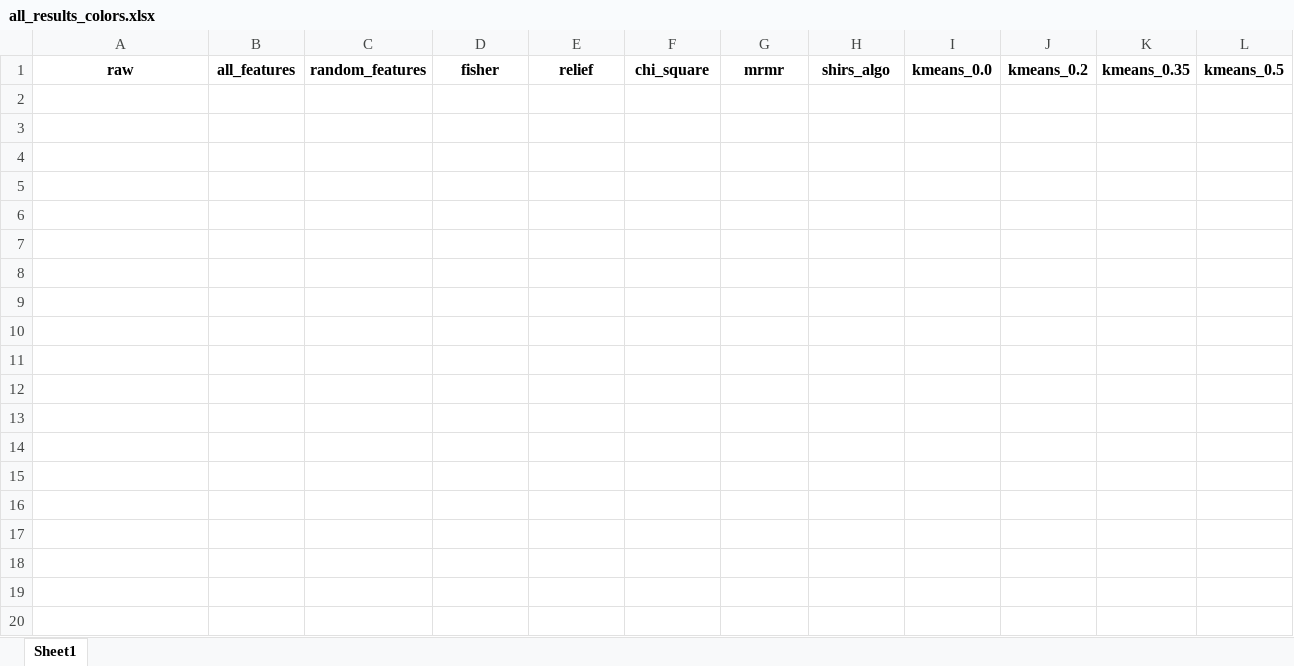
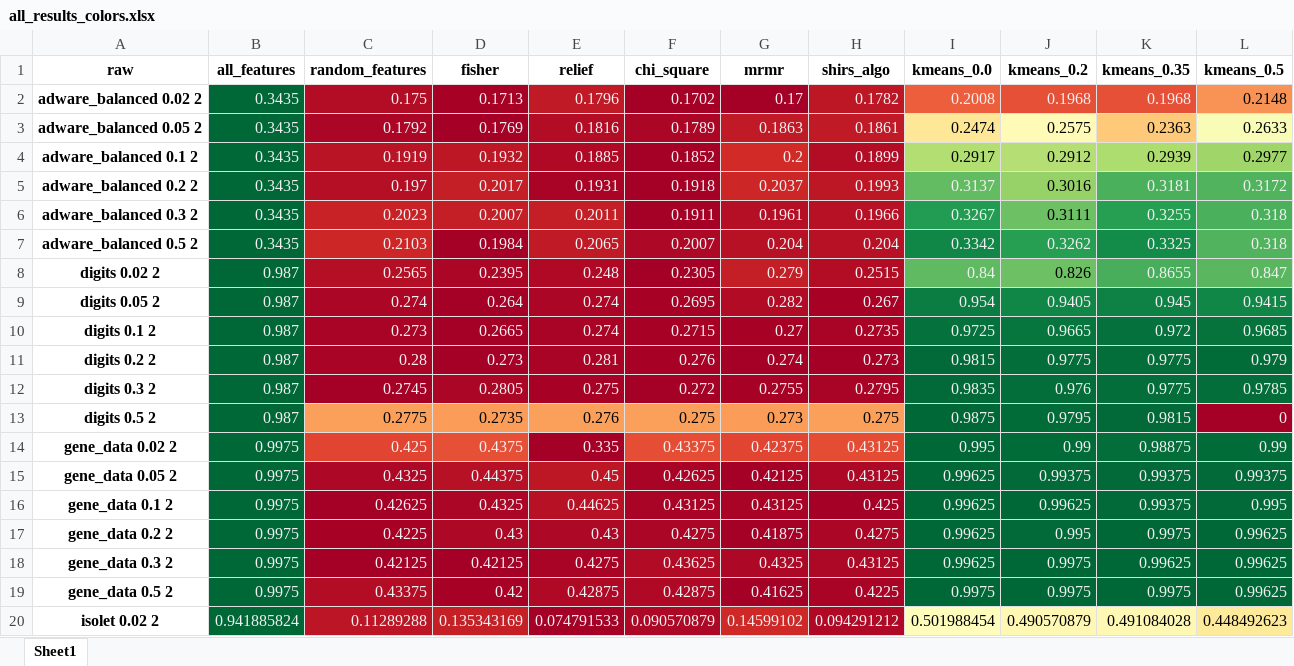
Before and after one commit to Omer-Hedvat/Thesis-TauTransformer, an Excel workbook: results/all_results_colors.xlsx, sheet Sheet1, drawn as a sheet; only a part is shown; values as stored, in another font and other column widths than the file's, no borders; the diff covers the shown part only; the diff names each change by its address in the sheet, - before the commit and + after, or states it on an @@ line.

Commit message:
all results

```diff
--- a/results/all_results_colors.xlsx (sheet Sheet1)
+++ b/results/all_results_colors.xlsx (sheet Sheet1)
+row 2: adware_balanced 0.02 2 | 0.3435 | 0.175 | 0.1713 | 0.1796 | 0.1702 | 0.17 | 0.1782 | 0.2008 | 0.1968 | 0.1968 | 0.2148
+row 3: adware_balanced 0.05 2 | 0.3435 | 0.1792 | 0.1769 | 0.1816 | 0.1789 | 0.1863 | 0.1861 | 0.2474 | 0.2575 | 0.2363 | 0.2633
+row 4: adware_balanced 0.1 2 | 0.3435 | 0.1919 | 0.1932 | 0.1885 | 0.1852 | 0.2 | 0.1899 | 0.2917 | 0.2912 | 0.2939 | 0.2977
+row 5: adware_balanced 0.2 2 | 0.3435 | 0.197 | 0.2017 | 0.1931 | 0.1918 | 0.2037 | 0.1993 | 0.3137 | 0.3016 | 0.3181 | 0.3172
+row 6: adware_balanced 0.3 2 | 0.3435 | 0.2023 | 0.2007 | 0.2011 | 0.1911 | 0.1961 | 0.1966 | 0.3267 | 0.3111 | 0.3255 | 0.318
+row 7: adware_balanced 0.5 2 | 0.3435 | 0.2103 | 0.1984 | 0.2065 | 0.2007 | 0.204 | 0.204 | 0.3342 | 0.3262 | 0.3325 | 0.318
+row 8: digits 0.02 2 | 0.987 | 0.2565 | 0.2395 | 0.248 | 0.2305 | 0.279 | 0.2515 | 0.84 | 0.826 | 0.8655 | 0.847
+row 9: digits 0.05 2 | 0.987 | 0.274 | 0.264 | 0.274 | 0.2695 | 0.282 | 0.267 | 0.954 | 0.9405 | 0.945 | 0.9415
+row 10: digits 0.1 2 | 0.987 | 0.273 | 0.2665 | 0.274 | 0.2715 | 0.27 | 0.2735 | 0.9725 | 0.9665 | 0.972 | 0.9685
+row 11: digits 0.2 2 | 0.987 | 0.28 | 0.273 | 0.281 | 0.276 | 0.274 | 0.273 | 0.9815 | 0.9775 | 0.9775 | 0.979
+row 12: digits 0.3 2 | 0.987 | 0.2745 | 0.2805 | 0.275 | 0.272 | 0.2755 | 0.2795 | 0.9835 | 0.976 | 0.9775 | 0.9785
+row 13: digits 0.5 2 | 0.987 | 0.2775 | 0.2735 | 0.276 | 0.275 | 0.273 | 0.275 | 0.9875 | 0.9795 | 0.9815 | 0
+row 14: gene_data 0.02 2 | 0.9975 | 0.425 | 0.4375 | 0.335 | 0.43375 | 0.42375 | 0.43125 | 0.995 | 0.99 | 0.98875 | 0.99
+row 15: gene_data 0.05 2 | 0.9975 | 0.4325 | 0.44375 | 0.45 | 0.42625 | 0.42125 | 0.43125 | 0.99625 | 0.99375 | 0.99375 | 0.99375
+row 16: gene_data 0.1 2 | 0.9975 | 0.42625 | 0.4325 | 0.44625 | 0.43125 | 0.43125 | 0.425 | 0.99625 | 0.99625 | 0.99375 | 0.995
+row 17: gene_data 0.2 2 | 0.9975 | 0.4225 | 0.43 | 0.43 | 0.4275 | 0.41875 | 0.4275 | 0.99625 | 0.995 | 0.9975 | 0.99625
+row 18: gene_data 0.3 2 | 0.9975 | 0.42125 | 0.42125 | 0.4275 | 0.43625 | 0.4325 | 0.43125 | 0.99625 | 0.9975 | 0.99625 | 0.99625
+row 19: gene_data 0.5 2 | 0.9975 | 0.43375 | 0.42 | 0.42875 | 0.42875 | 0.41625 | 0.4225 | 0.9975 | 0.9975 | 0.9975 | 0.99625
+row 20: isolet 0.02 2 | 0.941885824 | 0.11289288 | 0.135343169 | 0.074791533 | 0.090570879 | 0.14599102 | 0.094291212 | 0.501988454 | 0.490570879 | 0.491084028 | 0.448492623
```
Also changed, not shown: 16 added rows elsewhere in this sheet, 5 other files.
